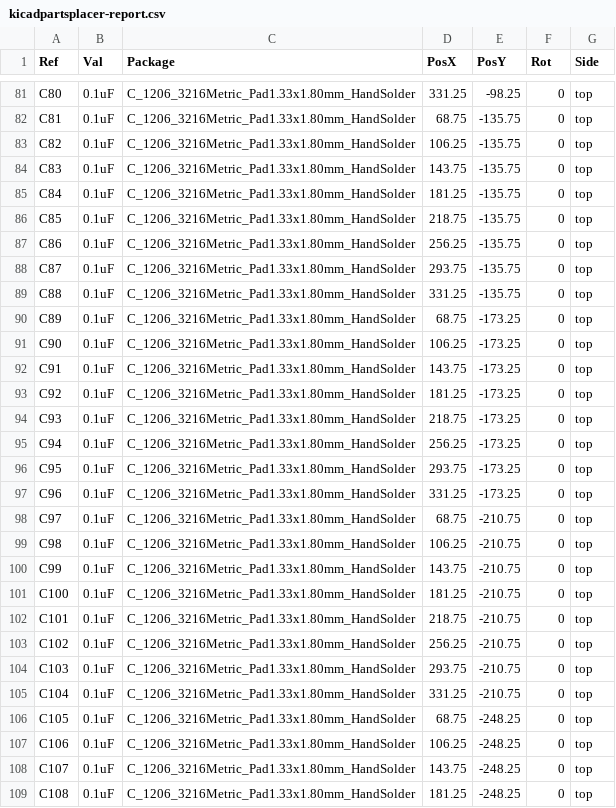
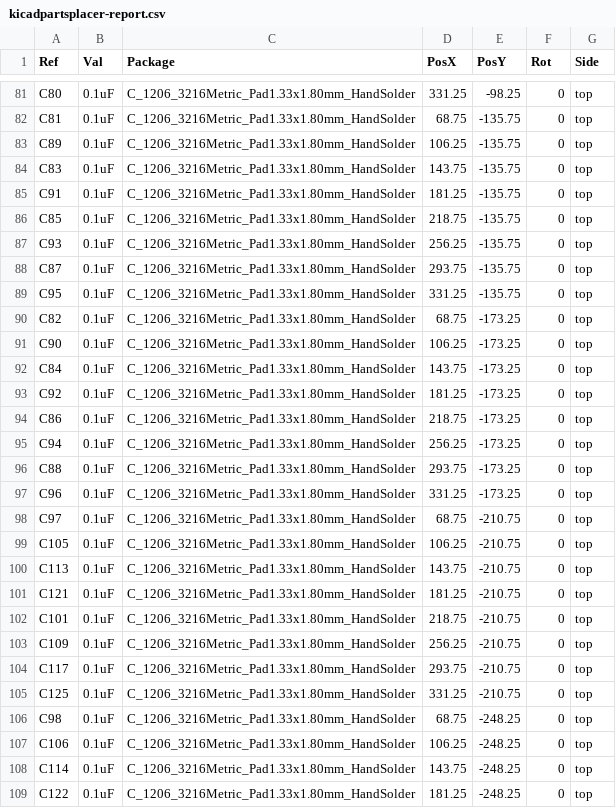
Before and after one commit to iley/ghostchess, a CSV file: pcb/v1/kicadpartsplacer-report.csv, drawn as a sheet; only a part is shown, gaps mark what is left out; the diff covers the shown part only.

```diff
--- a/pcb/v1/kicadpartsplacer-report.csv
+++ b/pcb/v1/kicadpartsplacer-report.csv
@@ -82,28 +82,28 @@ C80,0.1uF,C_1206_3216Metric_Pad1.33x1.80mm_HandSolder,331.25,-98.25,0,top
 C81,0.1uF,C_1206_3216Metric_Pad1.33x1.80mm_HandSolder,68.75,-135.75,0,top
-C82,0.1uF,C_1206_3216Metric_Pad1.33x1.80mm_HandSolder,106.25,-135.75,0,top
+C89,0.1uF,C_1206_3216Metric_Pad1.33x1.80mm_HandSolder,106.25,-135.75,0,top
 C83,0.1uF,C_1206_3216Metric_Pad1.33x1.80mm_HandSolder,143.75,-135.75,0,top
-C84,0.1uF,C_1206_3216Metric_Pad1.33x1.80mm_HandSolder,181.25,-135.75,0,top
+C91,0.1uF,C_1206_3216Metric_Pad1.33x1.80mm_HandSolder,181.25,-135.75,0,top
 C85,0.1uF,C_1206_3216Metric_Pad1.33x1.80mm_HandSolder,218.75,-135.75,0,top
-C86,0.1uF,C_1206_3216Metric_Pad1.33x1.80mm_HandSolder,256.25,-135.75,0,top
+C93,0.1uF,C_1206_3216Metric_Pad1.33x1.80mm_HandSolder,256.25,-135.75,0,top
 C87,0.1uF,C_1206_3216Metric_Pad1.33x1.80mm_HandSolder,293.75,-135.75,0,top
-C88,0.1uF,C_1206_3216Metric_Pad1.33x1.80mm_HandSolder,331.25,-135.75,0,top
-C89,0.1uF,C_1206_3216Metric_Pad1.33x1.80mm_HandSolder,68.75,-173.25,0,top
+C95,0.1uF,C_1206_3216Metric_Pad1.33x1.80mm_HandSolder,331.25,-135.75,0,top
+C82,0.1uF,C_1206_3216Metric_Pad1.33x1.80mm_HandSolder,68.75,-173.25,0,top
 C90,0.1uF,C_1206_3216Metric_Pad1.33x1.80mm_HandSolder,106.25,-173.25,0,top
-C91,0.1uF,C_1206_3216Metric_Pad1.33x1.80mm_HandSolder,143.75,-173.25,0,top
+C84,0.1uF,C_1206_3216Metric_Pad1.33x1.80mm_HandSolder,143.75,-173.25,0,top
 C92,0.1uF,C_1206_3216Metric_Pad1.33x1.80mm_HandSolder,181.25,-173.25,0,top
-C93,0.1uF,C_1206_3216Metric_Pad1.33x1.80mm_HandSolder,218.75,-173.25,0,top
+C86,0.1uF,C_1206_3216Metric_Pad1.33x1.80mm_HandSolder,218.75,-173.25,0,top
 C94,0.1uF,C_1206_3216Metric_Pad1.33x1.80mm_HandSolder,256.25,-173.25,0,top
-C95,0.1uF,C_1206_3216Metric_Pad1.33x1.80mm_HandSolder,293.75,-173.25,0,top
+C88,0.1uF,C_1206_3216Metric_Pad1.33x1.80mm_HandSolder,293.75,-173.25,0,top
 C96,0.1uF,C_1206_3216Metric_Pad1.33x1.80mm_HandSolder,331.25,-173.25,0,top
 C97,0.1uF,C_1206_3216Metric_Pad1.33x1.80mm_HandSolder,68.75,-210.75,0,top
-C98,0.1uF,C_1206_3216Metric_Pad1.33x1.80mm_HandSolder,106.25,-210.75,0,top
-C99,0.1uF,C_1206_3216Metric_Pad1.33x1.80mm_HandSolder,143.75,-210.75,0,top
-C100,0.1uF,C_1206_3216Metric_Pad1.33x1.80mm_HandSolder,181.25,-210.75,0,top
+C105,0.1uF,C_1206_3216Metric_Pad1.33x1.80mm_HandSolder,106.25,-210.75,0,top
+C113,0.1uF,C_1206_3216Metric_Pad1.33x1.80mm_HandSolder,143.75,-210.75,0,top
+C121,0.1uF,C_1206_3216Metric_Pad1.33x1.80mm_HandSolder,181.25,-210.75,0,top
 C101,0.1uF,C_1206_3216Metric_Pad1.33x1.80mm_HandSolder,218.75,-210.75,0,top
-C102,0.1uF,C_1206_3216Metric_Pad1.33x1.80mm_HandSolder,256.25,-210.75,0,top
-C103,0.1uF,C_1206_3216Metric_Pad1.33x1.80mm_HandSolder,293.75,-210.75,0,top
-C104,0.1uF,C_1206_3216Metric_Pad1.33x1.80mm_HandSolder,331.25,-210.75,0,top
-C105,0.1uF,C_1206_3216Metric_Pad1.33x1.80mm_HandSolder,68.75,-248.25,0,top
+C109,0.1uF,C_1206_3216Metric_Pad1.33x1.80mm_HandSolder,256.25,-210.75,0,top
+C117,0.1uF,C_1206_3216Metric_Pad1.33x1.80mm_HandSolder,293.75,-210.75,0,top
+C125,0.1uF,C_1206_3216Metric_Pad1.33x1.80mm_HandSolder,331.25,-210.75,0,top
+C98,0.1uF,C_1206_3216Metric_Pad1.33x1.80mm_HandSolder,68.75,-248.25,0,top
 C106,0.1uF,C_1206_3216Metric_Pad1.33x1.80mm_HandSolder,106.25,-248.25,0,top
-C107,0.1uF,C_1206_3216Metric_Pad1.33x1.80mm_HandSolder,143.75,-248.25,0,top
-C108,0.1uF,C_1206_3216Metric_Pad1.33x1.80mm_HandSolder,181.25,-248.25,0,top
+C114,0.1uF,C_1206_3216Metric_Pad1.33x1.80mm_HandSolder,143.75,-248.25,0,top
+C122,0.1uF,C_1206_3216Metric_Pad1.33x1.80mm_HandSolder,181.25,-248.25,0,top
```
Also changed, not shown: 15 edited cells elsewhere in this file, 8 other files.
